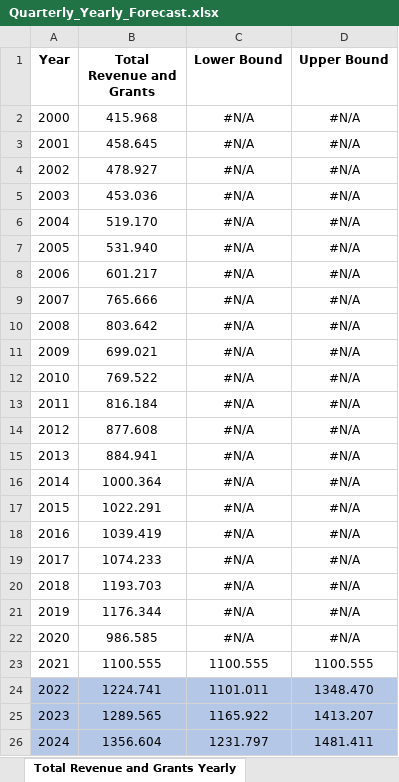
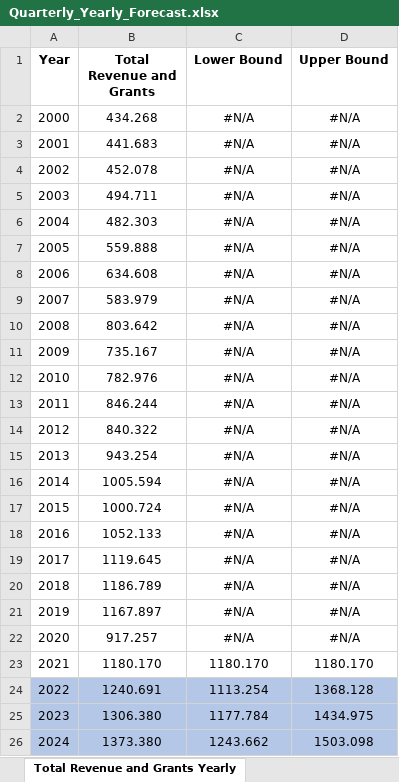
Before and after one commit to msramirezgo/VAR_VEC-2023, an Excel workbook: Quarterly_Yearly_Forecast.xlsx, sheet Total Revenue and Grants Yearly, drawn as a sheet; only a part is shown; values as stored, in another font and other column widths than the file's, no borders; charts and pictures not drawn; the diff covers the shown part only; the diff names each change by its address in the sheet, - before the commit and + after, or states it on an @@ line.

```diff
--- a/Quarterly_Yearly_Forecast.xlsx (sheet Total Revenue and Grants Yearly)
+++ b/Quarterly_Yearly_Forecast.xlsx (sheet Total Revenue and Grants Yearly)
-B2 (Total Revenue and Grants): 415.968
+B2 (Total Revenue and Grants): 434.268
-B3 (Total Revenue and Grants): 458.645
+B3 (Total Revenue and Grants): 441.683
-B4 (Total Revenue and Grants): 478.927
+B4 (Total Revenue and Grants): 452.078
-B5 (Total Revenue and Grants): 453.036
+B5 (Total Revenue and Grants): 494.711
-B6 (Total Revenue and Grants): 519.170
+B6 (Total Revenue and Grants): 482.303
-B7 (Total Revenue and Grants): 531.940
+B7 (Total Revenue and Grants): 559.888
-B8 (Total Revenue and Grants): 601.217
+B8 (Total Revenue and Grants): 634.608
-B9 (Total Revenue and Grants): 765.666
+B9 (Total Revenue and Grants): 583.979
-B11 (Total Revenue and Grants): 699.021
+B11 (Total Revenue and Grants): 735.167
-B12 (Total Revenue and Grants): 769.522
+B12 (Total Revenue and Grants): 782.976
-B13 (Total Revenue and Grants): 816.184
+B13 (Total Revenue and Grants): 846.244
-B14 (Total Revenue and Grants): 877.608
+B14 (Total Revenue and Grants): 840.322
-B15 (Total Revenue and Grants): 884.941
+B15 (Total Revenue and Grants): 943.254
-B16 (Total Revenue and Grants): 1000.364
+B16 (Total Revenue and Grants): 1005.594
-B17 (Total Revenue and Grants): 1022.291
+B17 (Total Revenue and Grants): 1000.724
-B18 (Total Revenue and Grants): 1039.419
+B18 (Total Revenue and Grants): 1052.133
-B19 (Total Revenue and Grants): 1074.233
+B19 (Total Revenue and Grants): 1119.645
-B20 (Total Revenue and Grants): 1193.703
+B20 (Total Revenue and Grants): 1186.789
-B21 (Total Revenue and Grants): 1176.344
+B21 (Total Revenue and Grants): 1167.897
-B22 (Total Revenue and Grants): 986.585
+B22 (Total Revenue and Grants): 917.257
-B23 (Total Revenue and Grants): 1100.555
+B23 (Total Revenue and Grants): 1180.170
-C23 (Lower Bound): 1100.555
+C23 (Lower Bound): 1180.170
-D23 (Upper Bound): 1100.555
+D23 (Upper Bound): 1180.170
-B24 (Total Revenue and Grants): 1224.741
+B24 (Total Revenue and Grants): 1240.691
-C24 (Lower Bound): 1101.011
+C24 (Lower Bound): 1113.254
-D24 (Upper Bound): 1348.470
+D24 (Upper Bound): 1368.128
-B25 (Total Revenue and Grants): 1289.565
+B25 (Total Revenue and Grants): 1306.380
-C25 (Lower Bound): 1165.922
+C25 (Lower Bound): 1177.784
-D25 (Upper Bound): 1413.207
+D25 (Upper Bound): 1434.975
-B26 (Total Revenue and Grants): 1356.604
+B26 (Total Revenue and Grants): 1373.380
-C26 (Lower Bound): 1231.797
+C26 (Lower Bound): 1243.662
-D26 (Upper Bound): 1481.411
+D26 (Upper Bound): 1503.098
```
Also changed, not shown: 3 edited cells elsewhere in this sheet, sheet Yearly, sheet Revenue Current Yearly, sheet Total Expenditure Yearly, sheet Expenditure Current Yearly, sheet Revenue Current, sheet Expenditure Current, 2 more sheets, formulas that keep their value, charts or pictures.
